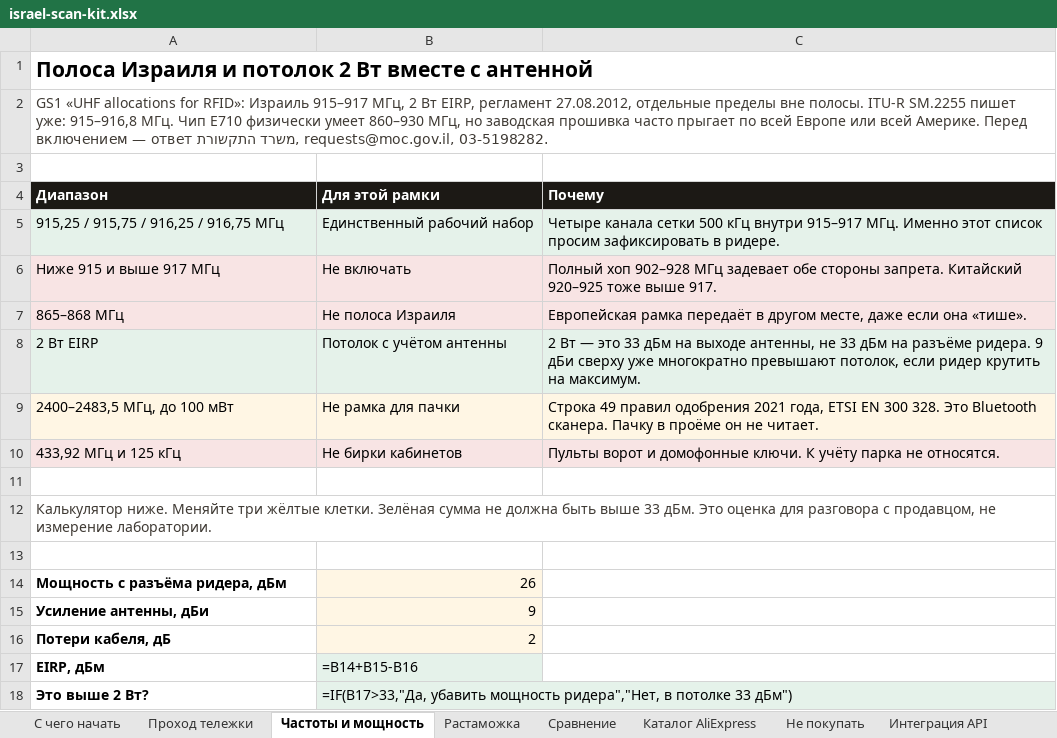
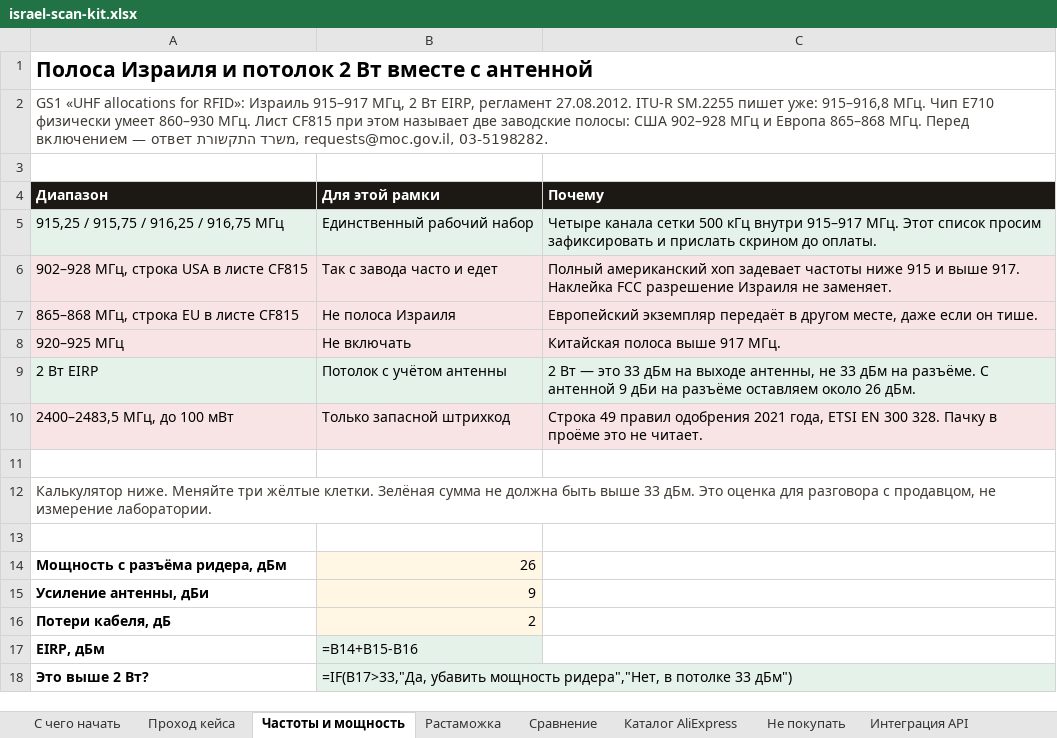
Before and after one commit to GIN1104/led-warehouse, an Excel workbook: docs/procurement/israel-scan-kit.xlsx, sheet Частоты и мощность, drawn as a sheet; values as stored, in another font and other column widths than the file's, no borders; formulas without a stored value are shown as written; removed rows and columns are numbered as before the commit, all else as after; the diff names each change by its address in the sheet, - before the commit and + after, or states it on an @@ line.

```diff
--- a/docs/procurement/israel-scan-kit.xlsx (sheet Частоты и мощность)
+++ b/docs/procurement/israel-scan-kit.xlsx (sheet Частоты и мощность)
-sheet tab: Проход тележки
+sheet tab: Проход кейса
-A2 (Диапазон): …EIRP, регламент 27.08.2012, отдельные пределы вне полосы. ITU-R SM.2255 пишет уже: 915–916,8 МГц. Чип E710 физически умеет 860–930 МГц, но заводская прошивка часто прыгает по всей Европе или всей Америке. Перед включением…
+A2 (Диапазон): …EIRP, регламент 27.08.2012. ITU-R SM.2255 пишет уже: 915–916,8 МГц. Чип E710 физически умеет 860–930 МГц. Лист CF815 при этом называет две заводские полосы: США 902–928 МГц и Европа 865–868 МГц. Перед включением…
-C5 (Почему): …915–917 МГц. Именно этот список просим зафиксировать в ридере.
+C5 (Почему): …915–917 МГц. Этот список просим зафиксировать и прислать скрином до оплаты.
-row 6: Ниже 915 и выше 917 МГц | Не включать | Полный хоп 902–928 МГц задевает обе стороны запрета. Китайский 920–925 тоже выше 917.
+row 6: 902–928 МГц, строка USA в листе CF815 | Так с завода часто и едет | Полный американский хоп задевает частоты ниже 915 и выше 917. Наклейка FCC разрешение Израиля не заменяет.
-A7 (Диапазон): 865–868 МГц
+A7 (Диапазон): 865–868 МГц, строка EU в листе CF815
-C7 (Почему): Европейская рамка передаёт в другом месте, даже если она «тише».
+C7 (Почему): Европейский экземпляр передаёт в другом месте, даже если он тише.
+row 8: 920–925 МГц | Не включать | Китайская полоса выше 917 МГц.
-C9 (Почему): …дБм на разъёме ридера. 9 дБи сверху уже многократно превышают потолок, если ридер крутить на максимум.
+C9 (Почему): …дБм на разъёме. С антенной 9 дБи на разъёме оставляем около 26 дБм.
-B10 (Для этой рамки): Не рамка для пачки
+B10 (Для этой рамки): Только запасной штрихкод
-C10 (Почему): …300 328. Это Bluetooth сканера. Пачку в проёме он не читает.
+C10 (Почему): …300 328. Пачку в проёме это не читает.
-row 10: 433,92 МГц и 125 кГц | Не бирки кабинетов | Пульты ворот и домофонные ключи. К учёту парка не относятся.
```
Also changed, not shown: sheet Каталог AliExpress, sheet Смета, sheet Растаможка, sheet С чего начать, sheet Интеграция API, sheet Проход кейса, 4 more sheets, charts or pictures, 1 other file.
